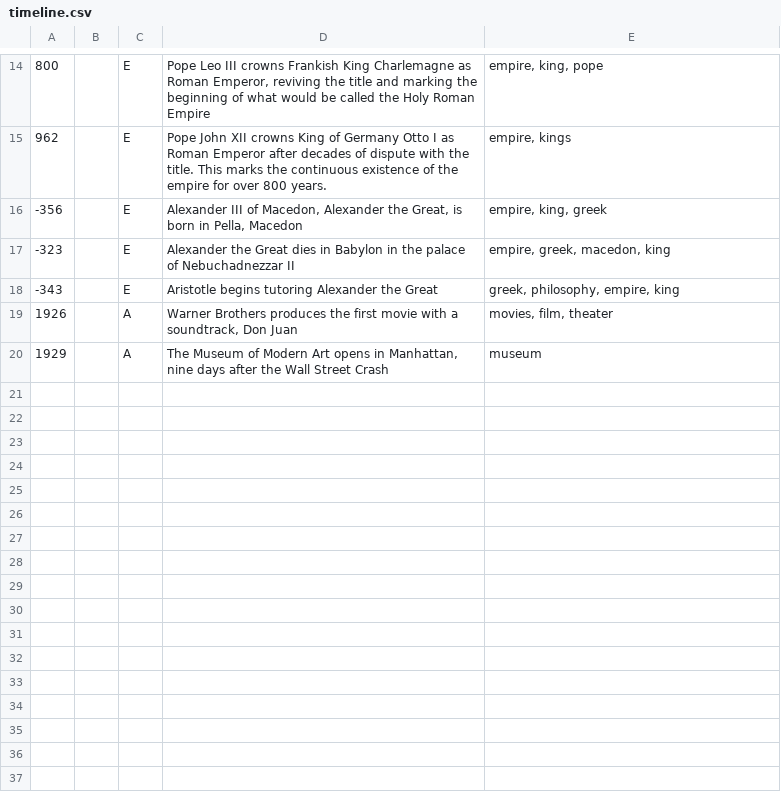
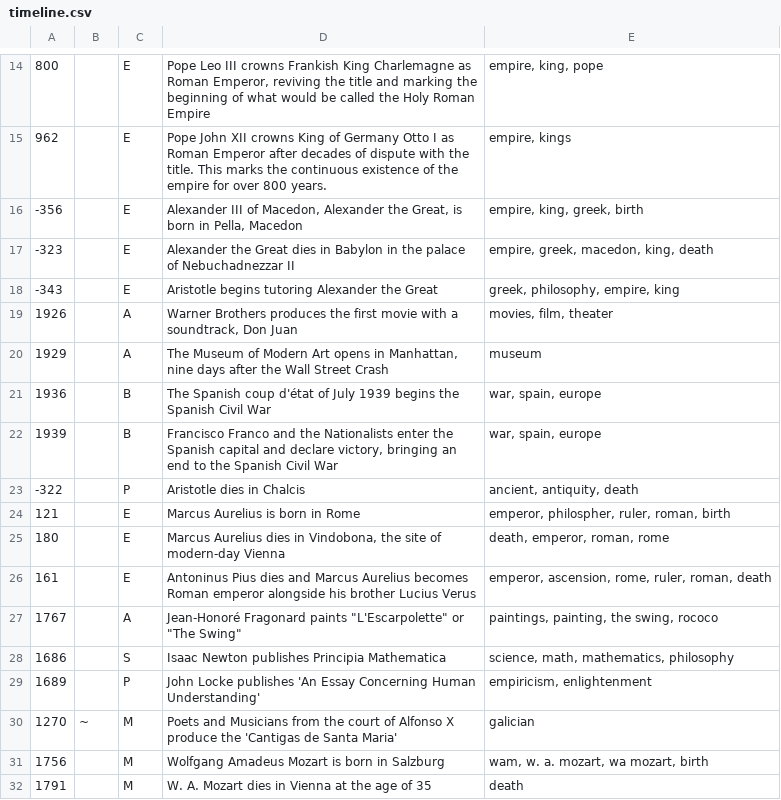
Before and after one commit to aTomWeaver/historicli, a CSV file: hs/timeline.csv, drawn as a sheet; only a part is shown, gaps mark what is left out; the diff covers the shown part only.

```diff
--- a/hs/timeline.csv
+++ b/hs/timeline.csv
@@ -15,4 +15,4 @@
 962,,E,Pope John XII crowns King of Germany Otto I as Roman Emperor after decades of dispute with the title. This marks the continuous existence of the empire for over 800 years.,"empire, kings"
--356,,E,"Alexander III of Macedon, Alexander the Great, is born in Pella, Macedon","empire, king, greek"
--323,,E,Alexander the Great dies in Babylon in the palace of Nebuchadnezzar II,"empire, greek, macedon, king"
+-356,,E,"Alexander III of Macedon, Alexander the Great, is born in Pella, Macedon","empire, king, greek, birth"
+-323,,E,Alexander the Great dies in Babylon in the palace of Nebuchadnezzar II,"empire, greek, macedon, king, death"
 -343,,E,Aristotle begins tutoring Alexander the Great,"greek, philosophy, empire, king"
@@ -20 +20,13 @@
 1929,,A,"The Museum of Modern Art opens in Manhattan, nine days after the Wall Street Crash",museum
+1936,,B,The Spanish coup d'état of July 1939 begins the Spanish Civil War,"war, spain, europe"
+1939,,B,"Francisco Franco and the Nationalists enter the Spanish capital and declare victory, bringing an end to the Spanish Civil War","war, spain, europe"
+-322,,P,Aristotle dies in Chalcis,"ancient, antiquity, death"
+121,,E,Marcus Aurelius is born in Rome,"emperor, philospher, ruler, roman, birth"
+180,,E,"Marcus Aurelius dies in Vindobona, the site of modern-day Vienna","death, emperor, roman, rome"
+161,,E,Antoninus Pius dies and Marcus Aurelius becomes Roman emperor alongside his brother Lucius Verus,"emperor, ascension, rome, ruler, roman, death"
+1767,,A,"Jean-Honoré Fragonard paints ""L'Escarpolette"" or ""The Swing""","paintings, painting, the swing, rococo"
+1686,,S,Isaac Newton publishes Principia Mathematica,"science, math, mathematics, philosophy"
+1689,,P,John Locke publishes 'An Essay Concerning Human Understanding',"empiricism, enlightenment"
+1270,~,M,Poets and Musicians from the court of Alfonso X produce the 'Cantigas de Santa Maria',galician
+1756,,M,Wolfgang Amadeus Mozart is born in Salzburg,"wam, w. a. mozart, wa mozart, birth"
+1791,,M,W. A. Mozart dies in Vienna at the age of 35,death
```
Also changed, not shown: 6 edited cells elsewhere in this file, hs/periods.csv, 2 other files.
